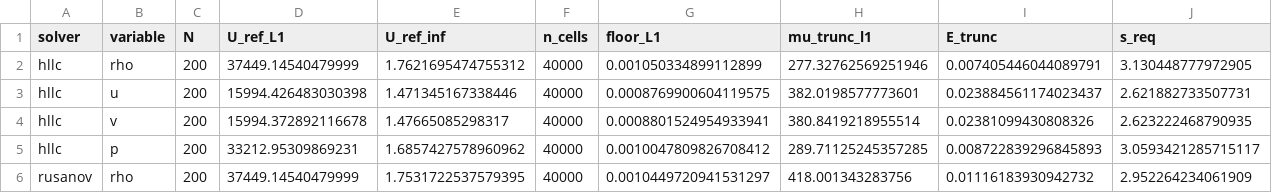
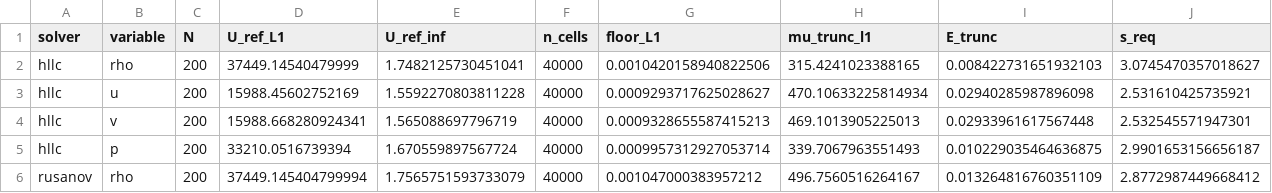
Before and after one commit to Akiratakome/float-point, a CSV file: experiments/week4/metrics/s_req_lw_config3_200.csv, drawn as a sheet; only a part is shown; the diff covers the shown part only.

Commit message:
chore: save week7 local experiment state

```diff
--- a/experiments/week4/metrics/s_req_lw_config3_200.csv
+++ b/experiments/week4/metrics/s_req_lw_config3_200.csv
@@ -1,6 +1,6 @@
 solver,variable,N,U_ref_L1,U_ref_inf,n_cells,floor_L1,mu_trunc_l1,E_trunc,s_req
-hllc,rho,200,37449.14540479999,1.7621695474755312,40000,0.001050334899112899,277.32762569251946,0.007405446044089791,3.130448777972905
-hllc,u,200,15994.426483030398,1.471345167338446,40000,0.0008769900604119575,382.0198577773601,0.023884561174023437,2.621882733507731
-hllc,v,200,15994.372892116678,1.47665085298317,40000,0.0008801524954933941,380.8419218955514,0.02381099430808326,2.623222468790935
-hllc,p,200,33212.95309869231,1.6857427578960962,40000,0.0010047809826708412,289.71125245357285,0.008722839296845893,3.0593421285715117
-rusanov,rho,200,37449.14540479999,1.7531722537579395,40000,0.0010449720941531297,418.001343283756,0.01116183930942732,2.952264234061909
+hllc,rho,200,37449.14540479999,1.7482125730451041,40000,0.0010420158940822506,315.4241023388165,0.008422731651932103,3.0745470357018627
+hllc,u,200,15988.45602752169,1.5592270803811228,40000,0.0009293717625028627,470.10633225814934,0.02940285987896098,2.531610425735921
+hllc,v,200,15988.668280924341,1.565088697796719,40000,0.0009328655587415213,469.1013905225013,0.02933961617567448,2.532545571947301
+hllc,p,200,33210.0516739394,1.670559897567724,40000,0.0009957312927053714,339.7067963551493,0.010229035464636875,2.9901653156656187
+rusanov,rho,200,37449.145404799994,1.7565751593733079,40000,0.001047000383957212,496.7560516264167,0.013264816760351109,2.8772987449668412
```
Also changed, not shown: 18 edited cells elsewhere in this file, experiments/week7/pareto_full/pareto_lw3_full.csv, 14 other files.
